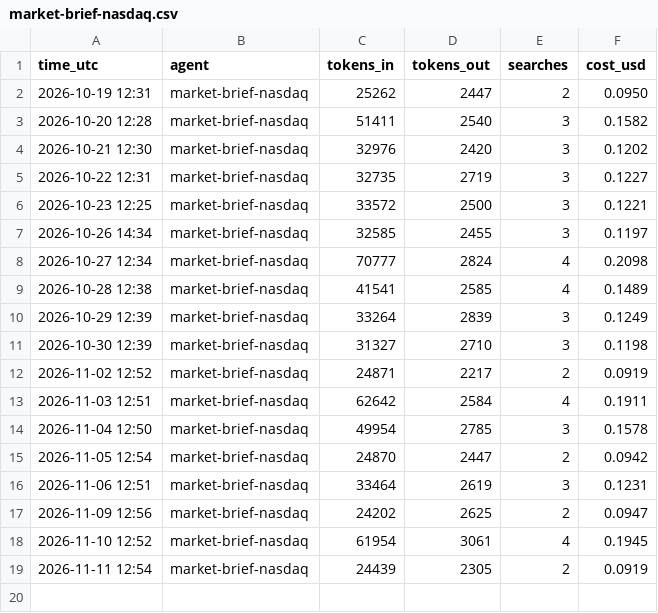
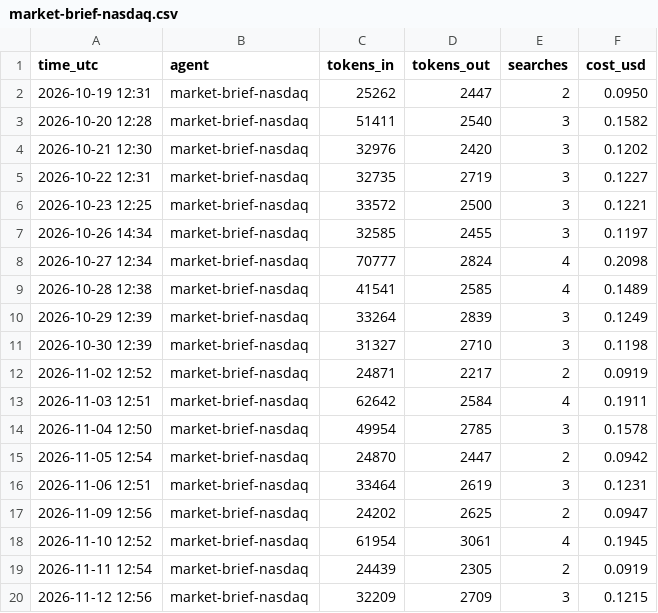
Before and after one commit to jayryd7-gif/ai-trading-agent, a CSV file: reports/costs/market-brief-nasdaq.csv, drawn as a sheet.

Commit message:
Add nasdaq brief 2026-11-12

```diff
--- a/reports/costs/market-brief-nasdaq.csv
+++ b/reports/costs/market-brief-nasdaq.csv
@@ -19 +19,2 @@ time_utc,agent,tokens_in,tokens_out,searches,cost_usd
 2026-11-11 12:54,market-brief-nasdaq,24439,2305,2,0.0919
+2026-11-12 12:56,market-brief-nasdaq,32209,2709,3,0.1215
```
Also changed, not shown: reports/bias-log.csv, 1 other file.
